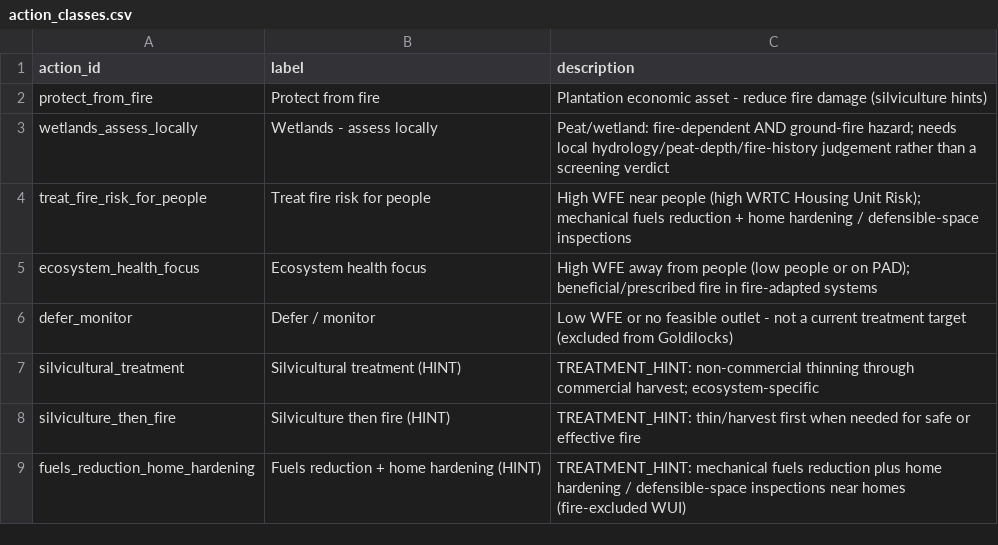
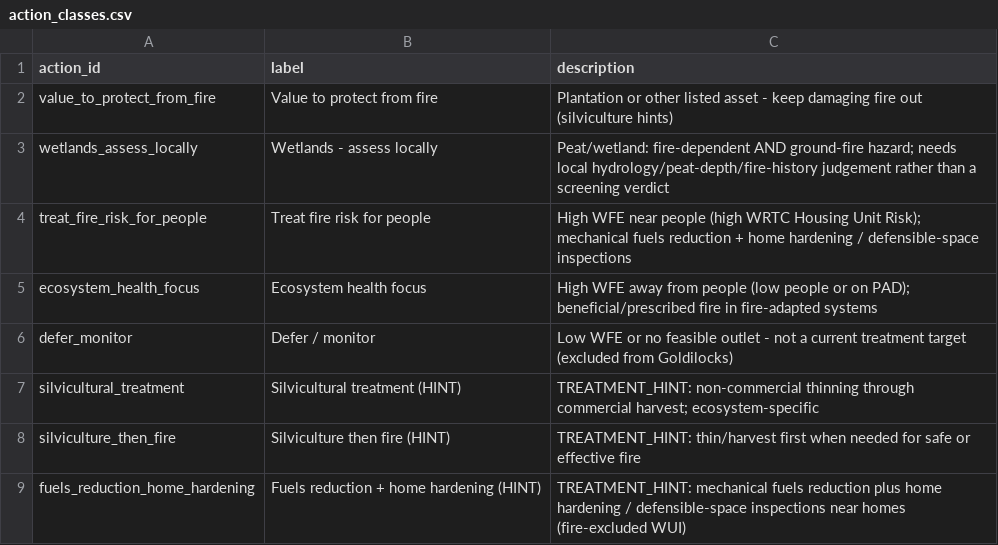
Before and after one commit to rswaty/northwoods_fna, a CSV file: config/action_classes.csv, drawn as a sheet; removed rows and columns are numbered as before the commit, all else as after; the diff names each change by its address in the sheet, - before the commit and + after, or states it on an @@ line.

```diff
--- a/config/action_classes.csv
+++ b/config/action_classes.csv
-row 2: protect_from_fire | Protect from fire | Plantation economic asset - reduce fire damage (silviculture hints)
+row 2: value_to_protect_from_fire | Value to protect from fire | Plantation or other listed asset - keep damaging fire out (silviculture hints)
```
Also changed, not shown: config/ACTION_MATRIX_DRAFT.csv, config/ACTION_MATRIX_REVIEW.csv, 18 other files.
